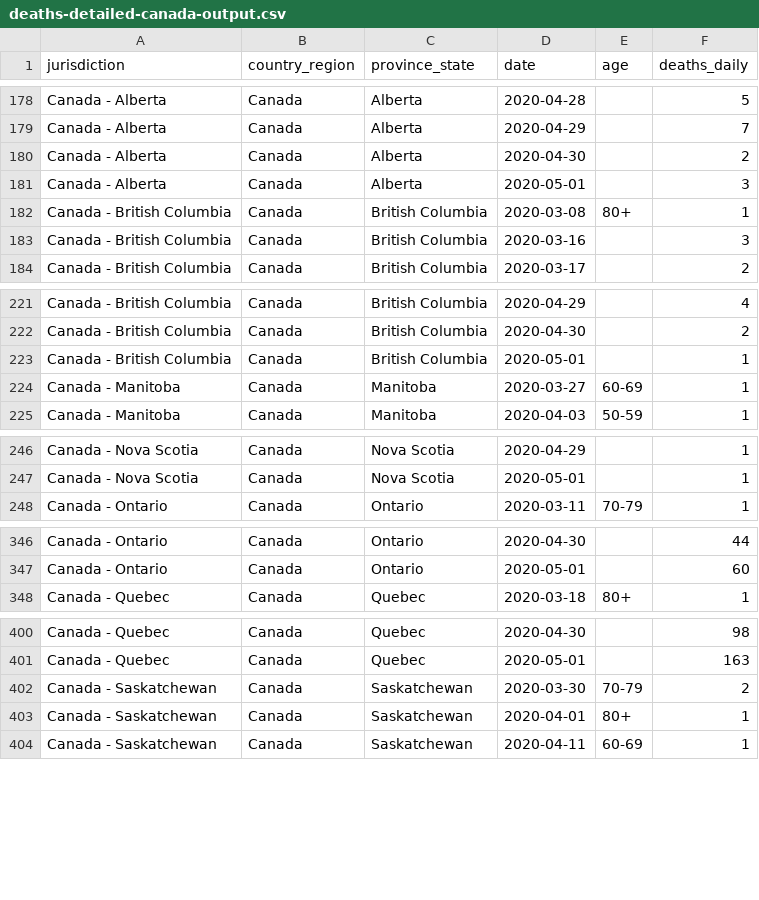
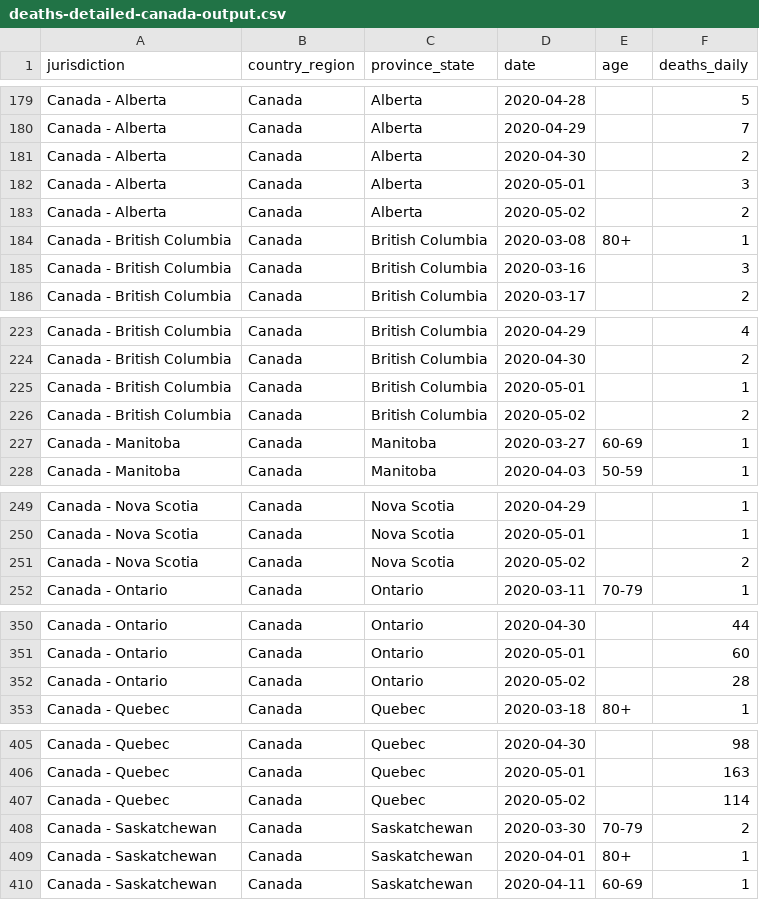
Before and after one commit to ApexRMS/covid19sim, a CSV file: data/deaths-detailed-canada-output.csv, drawn as a sheet; only a part is shown, gaps mark what is left out; the diff covers the shown part only; the diff names each change by its address in the sheet, - before the commit and + after, or states it on an @@ line.

Commit message:
2020-05-03 data/forecast update

```diff
--- a/data/deaths-detailed-canada-output.csv
+++ b/data/deaths-detailed-canada-output.csv
+row 183: Canada - Alberta | Canada | Alberta | 2020-05-02 |  | 2
+row 226: Canada - British Columbia | Canada | British Columbia | 2020-05-02 |  | 2
+row 251: Canada - Nova Scotia | Canada | Nova Scotia | 2020-05-02 |  | 2
+row 352: Canada - Ontario | Canada | Ontario | 2020-05-02 |  | 28
+row 407: Canada - Quebec | Canada | Quebec | 2020-05-02 |  | 114
```
Also changed, not shown: 1 added row elsewhere in this file, 10 other files.
